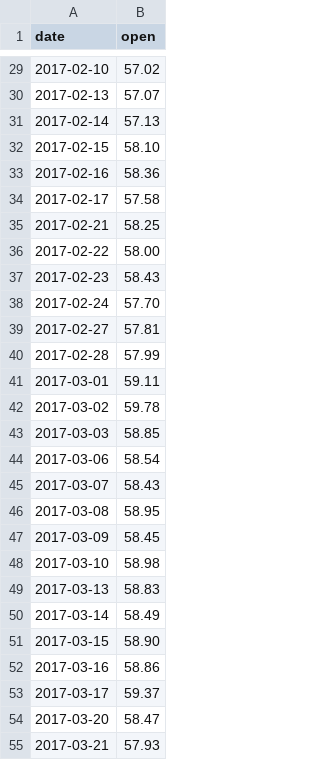
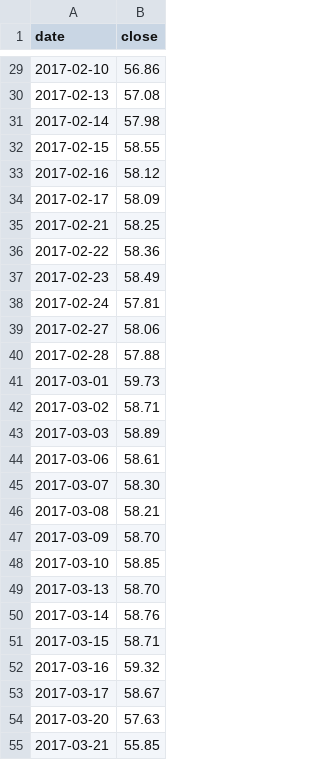
Before and after one commit to neilgamb/neilgamb.github.io, a CSV file: hosting/data.csv, drawn as a sheet; only a part is shown, gaps mark what is left out; the diff covers the shown part only.

```diff
--- a/hosting/data.csv
+++ b/hosting/data.csv
@@ -1 +1 @@
-date,open
+date,close
@@ -29,27 +29,27 @@ date,open
-2017-02-10,57.02
-2017-02-13,57.07
-2017-02-14,57.13
-2017-02-15,58.10
-2017-02-16,58.36
-2017-02-17,57.58
+2017-02-10,56.86
+2017-02-13,57.08
+2017-02-14,57.98
+2017-02-15,58.55
+2017-02-16,58.12
+2017-02-17,58.09
 2017-02-21,58.25
-2017-02-22,58.00
-2017-02-23,58.43
-2017-02-24,57.70
-2017-02-27,57.81
-2017-02-28,57.99
-2017-03-01,59.11
-2017-03-02,59.78
-2017-03-03,58.85
-2017-03-06,58.54
-2017-03-07,58.43
-2017-03-08,58.95
-2017-03-09,58.45
-2017-03-10,58.98
-2017-03-13,58.83
-2017-03-14,58.49
-2017-03-15,58.90
-2017-03-16,58.86
-2017-03-17,59.37
-2017-03-20,58.47
-2017-03-21,57.93
+2017-02-22,58.36
+2017-02-23,58.49
+2017-02-24,57.81
+2017-02-27,58.06
+2017-02-28,57.88
+2017-03-01,59.73
+2017-03-02,58.71
+2017-03-03,58.89
+2017-03-06,58.61
+2017-03-07,58.30
+2017-03-08,58.21
+2017-03-09,58.70
+2017-03-10,58.85
+2017-03-13,58.70
+2017-03-14,58.76
+2017-03-15,58.71
+2017-03-16,59.32
+2017-03-17,58.67
+2017-03-20,57.63
+2017-03-21,55.85
```
Also changed, not shown: 111 edited cells elsewhere in this file, 1 other file.
